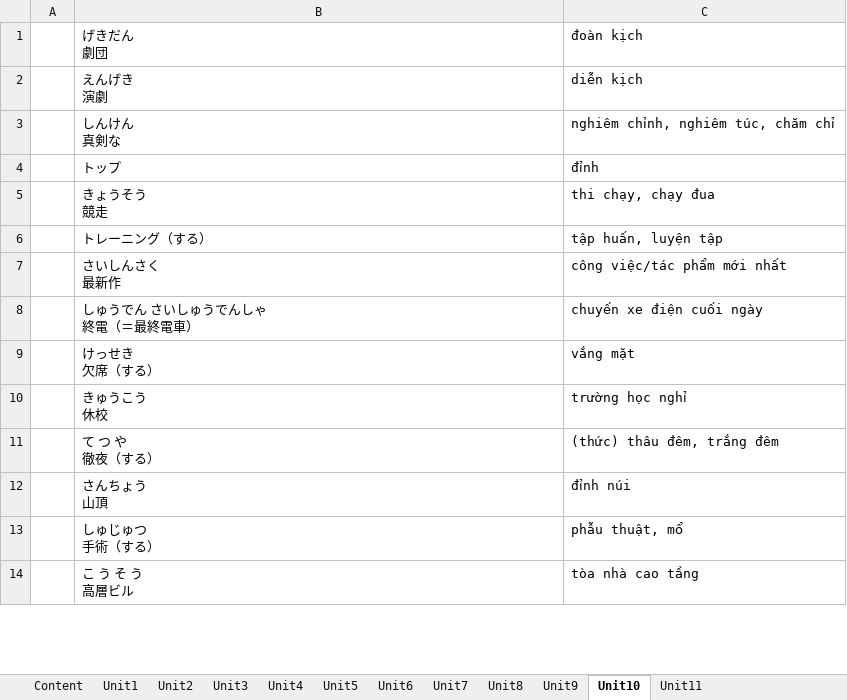
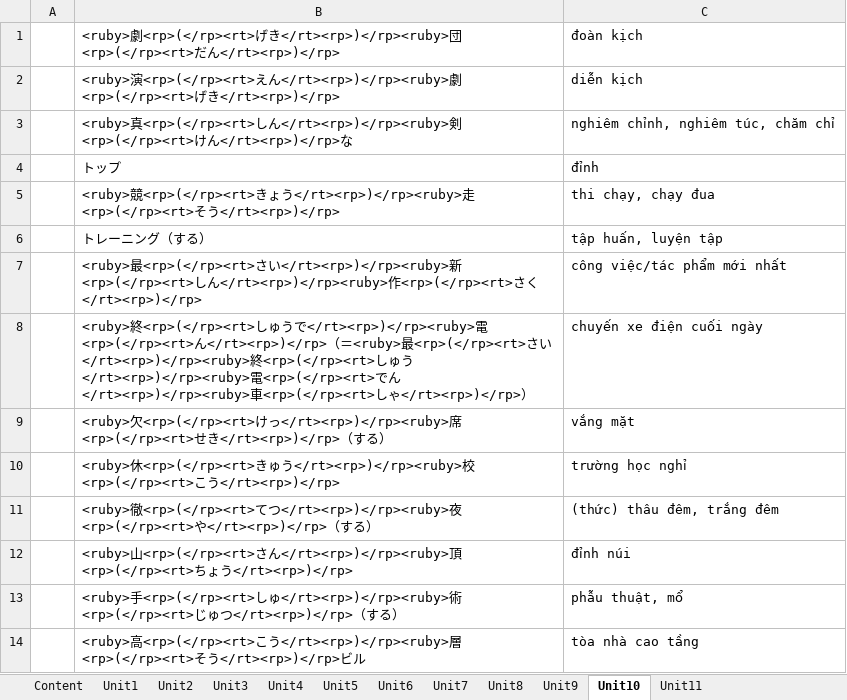
Before and after one commit to tndinhtrieu/uploadfile, an Excel workbook: N3-Try.xlsx, sheet Unit10, drawn as a sheet; only a part is shown; values as stored, in another font and other column widths than the file's, no borders; ↵ is a line break in a cell; the diff covers the shown part only; the diff names each change by its address in the sheet, - before the commit and + after, or states it on an @@ line.

Commit message:
Update N3-Try.xlsx

```diff
--- a/N3-Try.xlsx (sheet Unit10)
+++ b/N3-Try.xlsx (sheet Unit10)
-B1: げきだん ↵ 劇団
+B1: <ruby>劇<rp>(</rp><rt>げき</rt><rp>)</rp><ruby>団<rp>(</rp><rt>だん</rt><rp>)</rp>
-B2: えんげき ↵ 演劇
+B2: <ruby>演<rp>(</rp><rt>えん</rt><rp>)</rp><ruby>劇<rp>(</rp><rt>げき</rt><rp>)</rp>
-B3: しんけん ↵ 真剣な
+B3: <ruby>真<rp>(</rp><rt>しん</rt><rp>)</rp><ruby>剣<rp>(</rp><rt>けん</rt><rp>)</rp>な
-B5: きょうそう ↵ 競走
+B5: <ruby>競<rp>(</rp><rt>きょう</rt><rp>)</rp><ruby>走<rp>(</rp><rt>そう</rt><rp>)</rp>
-B7: さいしんさく ↵ 最新作
+B7: <ruby>最<rp>(</rp><rt>さい</rt><rp>)</rp><ruby>新<rp>(</rp><rt>しん</rt><rp>)</rp><ruby>作<rp>(</rp><rt>さく</rt><rp>)</rp>
-B8: しゅうでん さいしゅうでんしゃ ↵ 終電（＝最終電車）
+B8: <ruby>終<rp>(</rp><rt>しゅうで</rt><rp>)</rp><ruby>電<rp>(</rp><rt>ん</rt><rp>)</rp>（＝<ruby>最<rp>(</rp><rt>さい</rt><rp>)</rp><ruby>終<rp>(</rp><rt>しゅう</rt><rp>)</rp><ruby>電<rp>(</rp><rt>でん</rt><rp>)</rp><ruby>車<rp>(</rp><rt>しゃ</rt><rp>)</rp>）
-B9: けっせき ↵ 欠席（する）
+B9: <ruby>欠<rp>(</rp><rt>けっ</rt><rp>)</rp><ruby>席<rp>(</rp><rt>せき</rt><rp>)</rp>（する）
-B10: きゅうこう ↵ 休校
+B10: <ruby>休<rp>(</rp><rt>きゅう</rt><rp>)</rp><ruby>校<rp>(</rp><rt>こう</rt><rp>)</rp>
-B11: て つ や ↵ 徹夜（する）
+B11: <ruby>徹<rp>(</rp><rt>てつ</rt><rp>)</rp><ruby>夜<rp>(</rp><rt>や</rt><rp>)</rp>（する）
-B12: さんちょう ↵ 山頂
+B12: <ruby>山<rp>(</rp><rt>さん</rt><rp>)</rp><ruby>頂<rp>(</rp><rt>ちょう</rt><rp>)</rp>
-B13: しゅじゅつ ↵ 手術（する）
+B13: <ruby>手<rp>(</rp><rt>しゅ</rt><rp>)</rp><ruby>術<rp>(</rp><rt>じゅつ</rt><rp>)</rp>（する）
-B14: こ う そ う ↵ 高層ビル
+B14: <ruby>高<rp>(</rp><rt>こう</rt><rp>)</rp><ruby>層<rp>(</rp><rt>そう</rt><rp>)</rp>ビル
```
Also changed, not shown: 44 edited cells elsewhere in this sheet, sheet Unit11.
